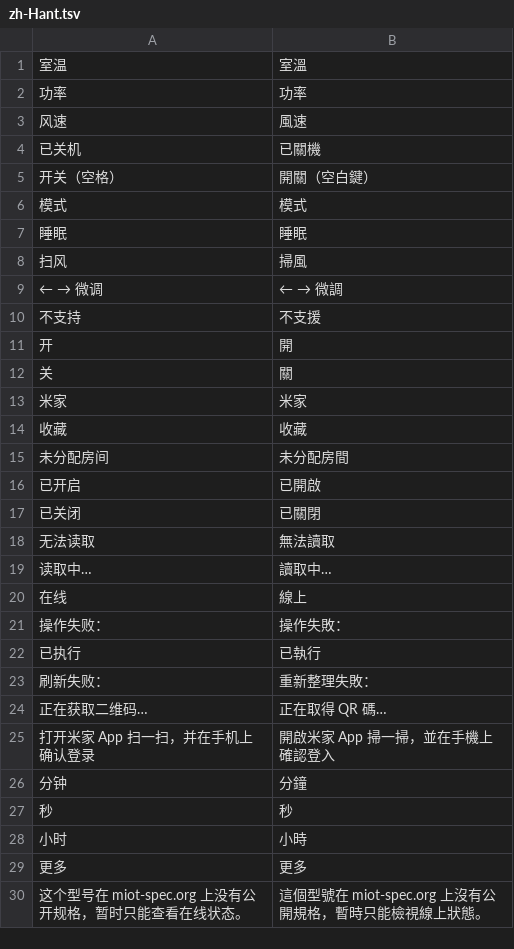
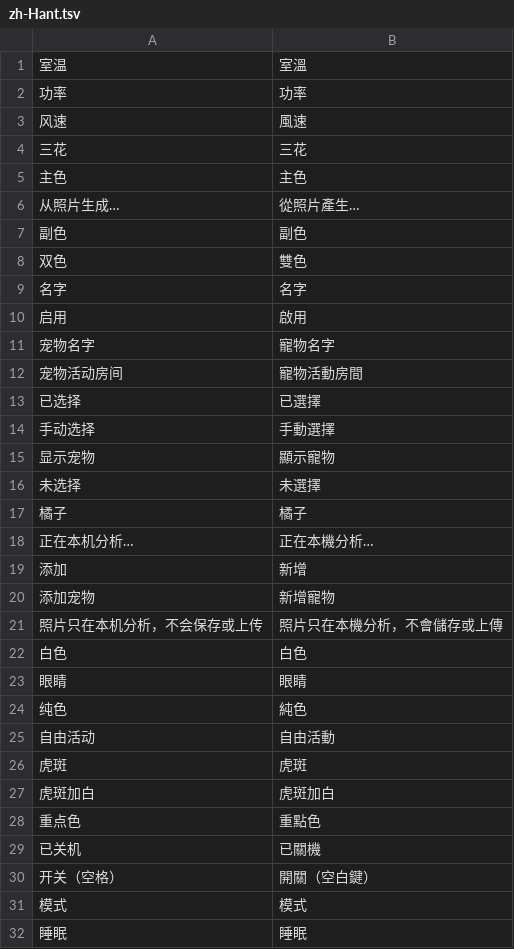
Before and after one commit to neardws/MijiaBar, a TSV file: i18n/zh-Hant.tsv, drawn as a sheet; only a part is shown; the shorter side is filled out with more unchanged rows; the diff covers the shown part only; the diff names each change by its address in the sheet, - before the commit and + after, or states it on an @@ line.

```diff
--- a/i18n/zh-Hant.tsv
+++ b/i18n/zh-Hant.tsv
+row 4: 三花 | 三花
+row 5: 主色 | 主色
+row 6: 从照片生成… | 從照片產生…
+row 7: 副色 | 副色
+row 8: 双色 | 雙色
+row 9: 名字 | 名字
+row 10: 启用 | 啟用
+row 11: 宠物名字 | 寵物名字
+row 12: 宠物活动房间 | 寵物活動房間
+row 13: 已选择 | 已選擇
+row 14: 手动选择 | 手動選擇
+row 15: 显示宠物 | 顯示寵物
+row 16: 未选择 | 未選擇
+row 17: 橘子 | 橘子
+row 18: 正在本机分析… | 正在本機分析…
+row 19: 添加 | 新增
+row 20: 添加宠物 | 新增寵物
+row 21: 照片只在本机分析，不会保存或上传 | 照片只在本機分析，不會儲存或上傳
+row 22: 白色 | 白色
+row 23: 眼睛 | 眼睛
+row 24: 纯色 | 純色
+row 25: 自由活动 | 自由活動
+row 26: 虎斑 | 虎斑
+row 27: 虎斑加白 | 虎斑加白
+row 28: 重点色 | 重點色
```
Also changed, not shown: 11 added rows elsewhere in this file, 56 other files.
